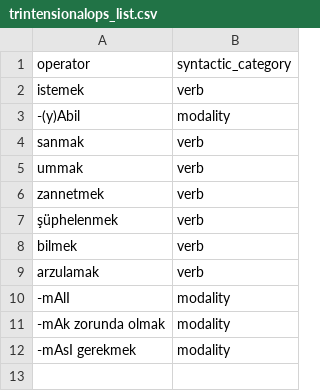
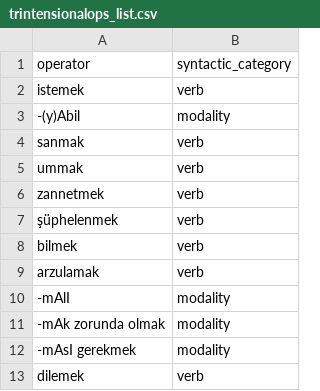
Before and after one commit to iambusra/trintensionalops, a CSV file: trintensionalops_list.csv, drawn as a sheet.

Commit message:
Update trintensionalops_list.csv
add sth new

```diff
--- a/trintensionalops_list.csv
+++ b/trintensionalops_list.csv
@@ -12 +12,2 @@ arzulamak,verb
 -mAsI gerekmek,modality
+dilemek,verb
```
